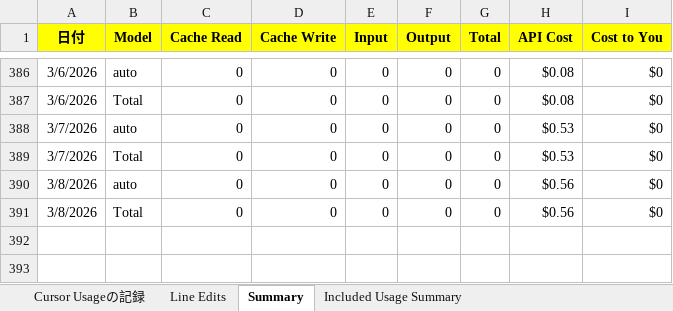
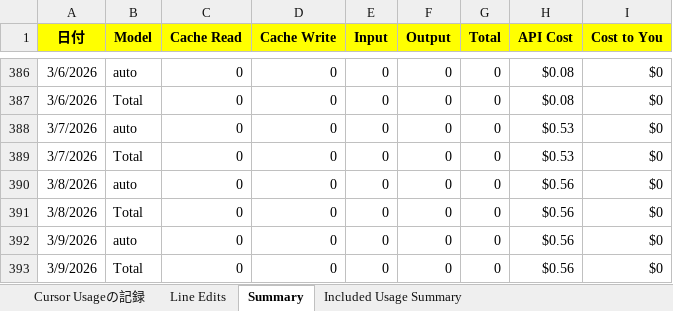
Before and after one commit to KenichiroArai/cursor-usage, an Excel workbook: public/data/record.xlsx, sheet Summary, drawn as a sheet; only a part is shown, gaps mark what is left out; values as stored, in another font and other column widths than the file's, no borders; the diff names each change by its address in the sheet, - before the commit and + after, or states it on an @@ line.

Commit message:
記録の更新

```diff
--- a/public/data/record.xlsx (sheet Summary)
+++ b/public/data/record.xlsx (sheet Summary)
+row 392: 3/9/2026 | auto | 0 | 0 | 0 | 0 | 0 | $0.56 | $0
+row 393: 3/9/2026 | Total | 0 | 0 | 0 | 0 | 0 | $0.56 | $0
```
Also changed, not shown: sheet Line Edits.
